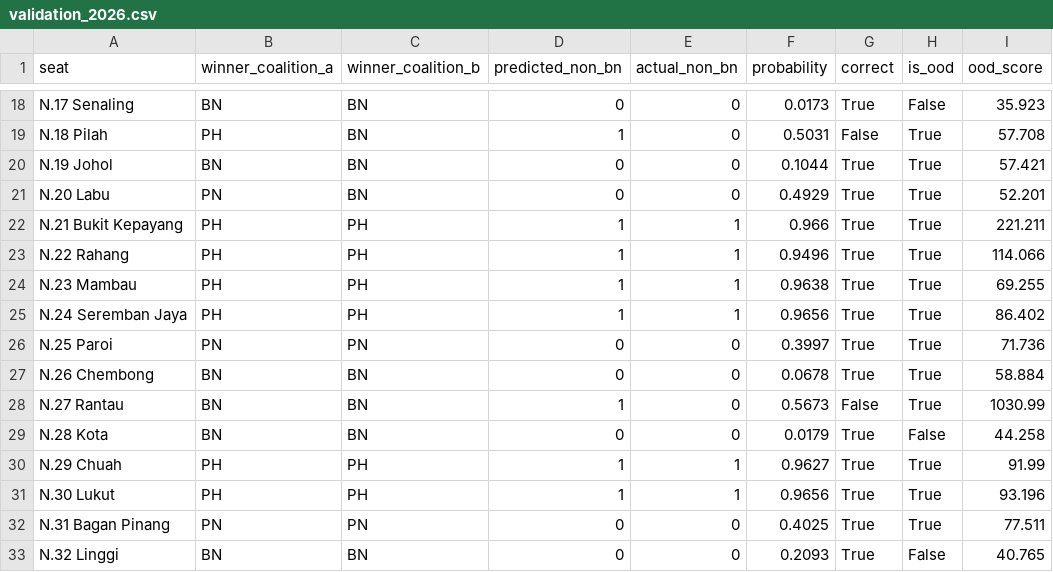
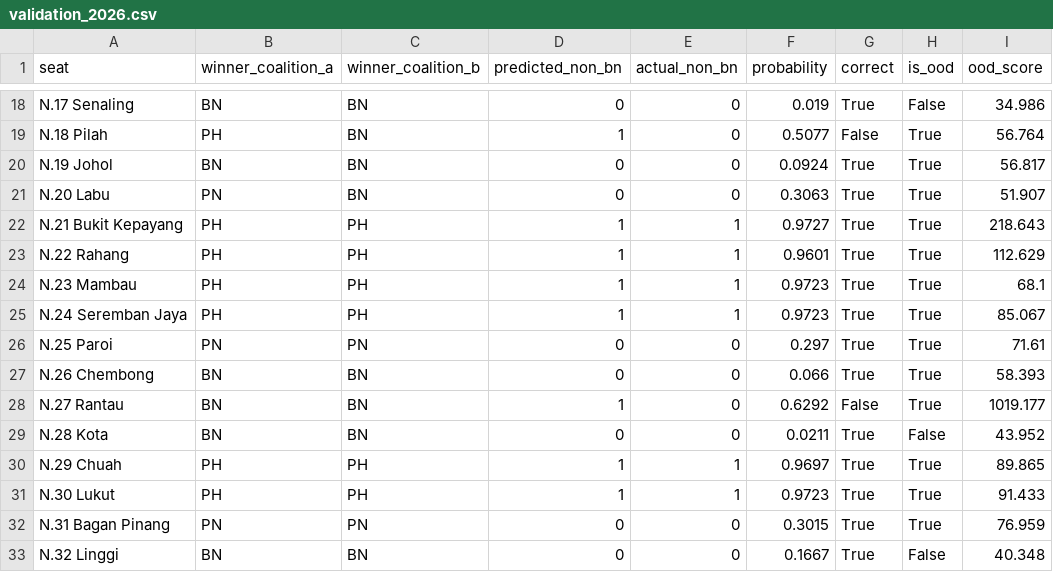
Before and after one commit to hazimxm04/GE-Insights-Prediction-Hub, a CSV file: backend/models/neg_sembilan/validation_2026.csv, drawn as a sheet; only a part is shown, gaps mark what is left out; the diff covers the shown part only; the diff names each change by its address in the sheet, - before the commit and + after, or states it on an @@ line.

```diff
--- a/backend/models/neg_sembilan/validation_2026.csv
+++ b/backend/models/neg_sembilan/validation_2026.csv
-F18 (probability): 0.0173
+F18 (probability): 0.019
-I18 (ood_score): 35.923
+I18 (ood_score): 34.986
-F19 (probability): 0.5031
+F19 (probability): 0.5077
-I19 (ood_score): 57.708
+I19 (ood_score): 56.764
-F20 (probability): 0.1044
+F20 (probability): 0.0924
-I20 (ood_score): 57.421
+I20 (ood_score): 56.817
-F21 (probability): 0.4929
+F21 (probability): 0.3063
-I21 (ood_score): 52.201
+I21 (ood_score): 51.907
-F22 (probability): 0.966
+F22 (probability): 0.9727
-I22 (ood_score): 221.211
+I22 (ood_score): 218.643
-F23 (probability): 0.9496
+F23 (probability): 0.9601
-I23 (ood_score): 114.066
+I23 (ood_score): 112.629
-F24 (probability): 0.9638
+F24 (probability): 0.9723
-I24 (ood_score): 69.255
+I24 (ood_score): 68.1
-F25 (probability): 0.9656
+F25 (probability): 0.9723
-I25 (ood_score): 86.402
+I25 (ood_score): 85.067
-F26 (probability): 0.3997
+F26 (probability): 0.297
-I26 (ood_score): 71.736
+I26 (ood_score): 71.61
-F27 (probability): 0.0678
+F27 (probability): 0.066
-I27 (ood_score): 58.884
+I27 (ood_score): 58.393
-F28 (probability): 0.5673
+F28 (probability): 0.6292
-I28 (ood_score): 1030.99
+I28 (ood_score): 1019.177
-F29 (probability): 0.0179
+F29 (probability): 0.0211
-I29 (ood_score): 44.258
+I29 (ood_score): 43.952
-F30 (probability): 0.9627
+F30 (probability): 0.9697
-I30 (ood_score): 91.99
+I30 (ood_score): 89.865
-F31 (probability): 0.9656
+F31 (probability): 0.9723
-I31 (ood_score): 93.196
+I31 (ood_score): 91.433
-F32 (probability): 0.4025
+F32 (probability): 0.3015
-I32 (ood_score): 77.511
+I32 (ood_score): 76.959
-F33 (probability): 0.2093
+F33 (probability): 0.1667
-I33 (ood_score): 40.765
+I33 (ood_score): 40.348
```
Also changed, not shown: 40 edited cells elsewhere in this file, backend/models/johor/validation_2026.csv, 24 other files.
